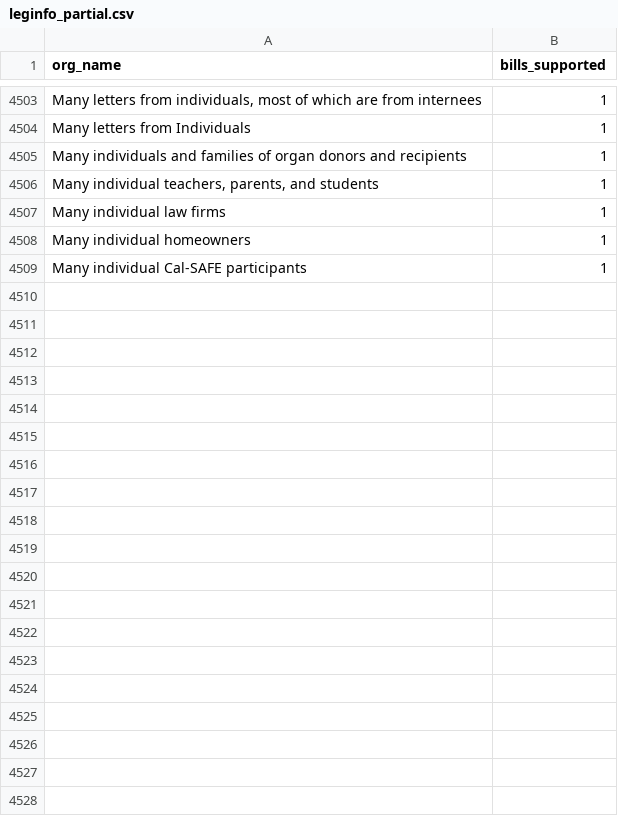
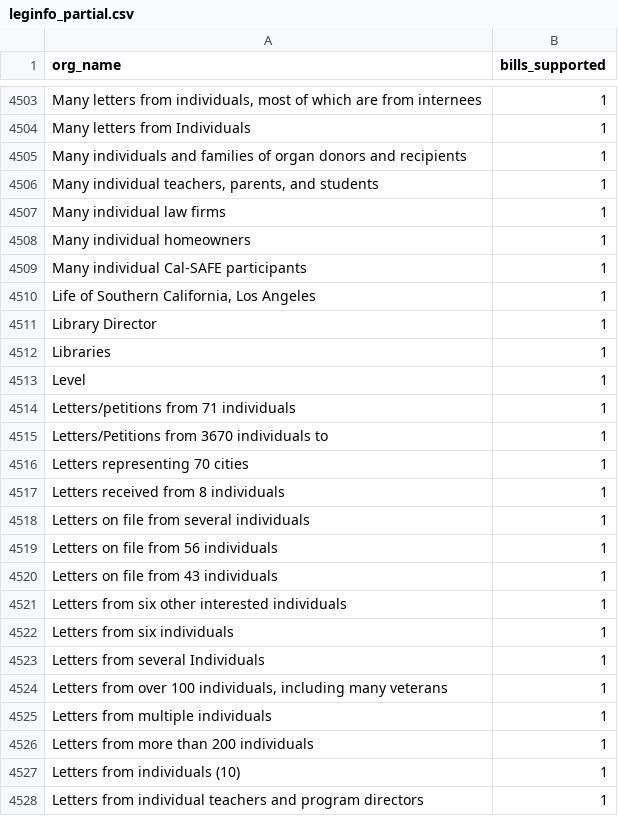
Before and after one commit to Nall-Group/california-groups-disambiguation, a CSV file: org_name_for_cleaning/leginfo_partial.csv, drawn as a sheet; only a part is shown, gaps mark what is left out; the diff covers the shown part only; the diff names each change by its address in the sheet, - before the commit and + after, or states it on an @@ line.

```diff
--- a/org_name_for_cleaning/leginfo_partial.csv
+++ b/org_name_for_cleaning/leginfo_partial.csv
+row 4510: Life of Southern California, Los Angeles | 1
+row 4511: Library Director | 1
+row 4512: Libraries | 1
+row 4513: Level | 1
+row 4514: Letters/petitions from 71 individuals | 1
+row 4515: Letters/Petitions from 3670 individuals to | 1
+row 4516: Letters representing 70 cities | 1
+row 4517: Letters received from 8 individuals | 1
+row 4518: Letters on file from several individuals | 1
+row 4519: Letters on file from 56 individuals | 1
+row 4520: Letters on file from 43 individuals | 1
+row 4521: Letters from six other interested individuals | 1
+row 4522: Letters from six individuals | 1
+row 4523: Letters from several Individuals | 1
+row 4524: Letters from over 100 individuals, including many veterans | 1
+row 4525: Letters from multiple individuals | 1
+row 4526: Letters from more than 200 individuals | 1
+row 4527: Letters from individuals (10) | 1
+row 4528: Letters from individual teachers and program directors | 1
```
Also changed, not shown: 53 added rows elsewhere in this file, org_name_for_cleaning/leginfo_added_to_crosswalk.csv, org_name_for_cleaning/leginfo_conjoined.csv, 7 other files.
